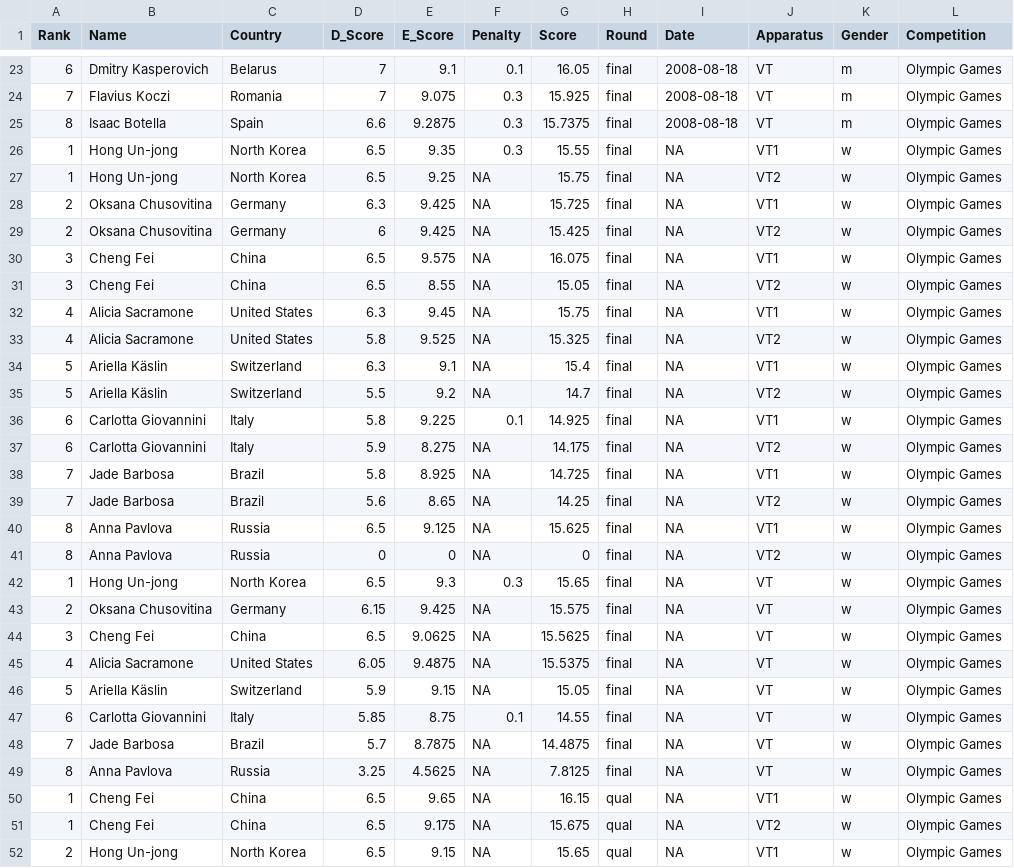
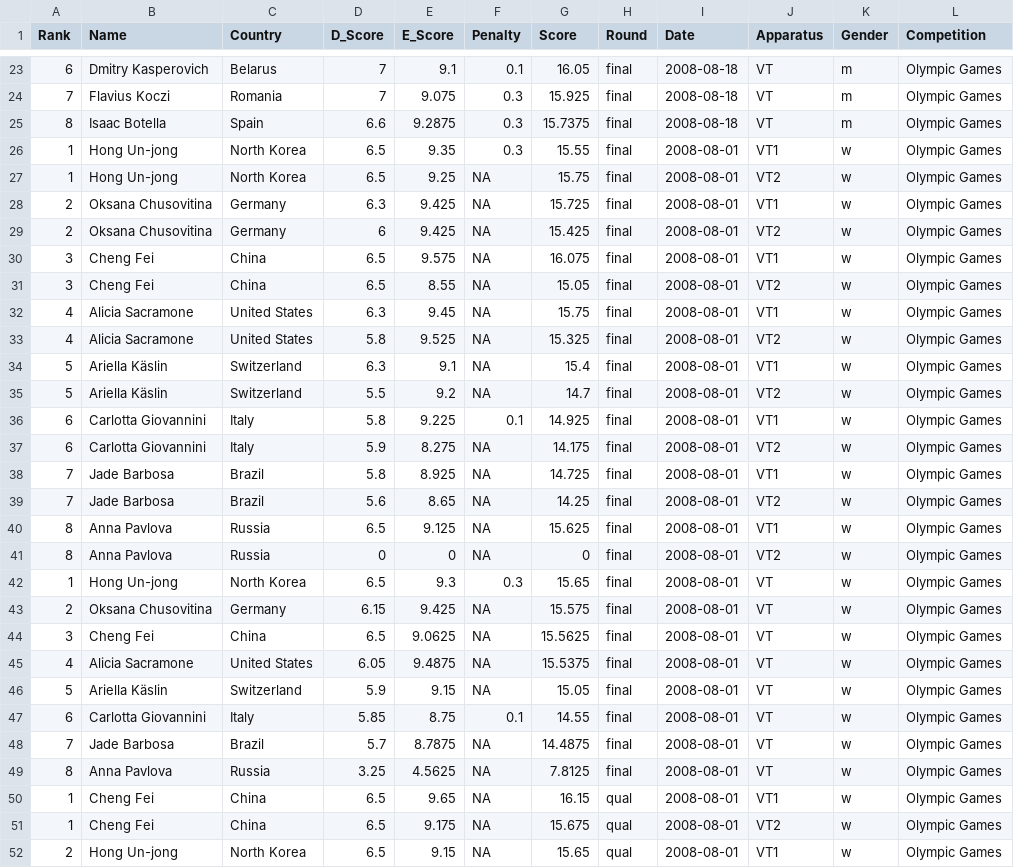
Before and after one commit to akj4hkw/UVAgym2024data, a CSV file: indiv_olympic_events.csv, drawn as a sheet; only a part is shown, gaps mark what is left out; the diff covers the shown part only.

```diff
--- a/indiv_olympic_events.csv
+++ b/indiv_olympic_events.csv
@@ -25,28 +25,28 @@
 8,"Isaac Botella","Spain",6.6,9.2875,0.3,15.7375,"final",2008-08-18,"VT","m","Olympic Games"
-1,"Hong Un-jong","North Korea",6.5,9.35,0.3,15.55,"final",NA,"VT1","w","Olympic Games"
-1,"Hong Un-jong","North Korea",6.5,9.25,NA,15.75,"final",NA,"VT2","w","Olympic Games"
-2,"Oksana Chusovitina","Germany",6.3,9.425,NA,15.725,"final",NA,"VT1","w","Olympic Games"
-2,"Oksana Chusovitina","Germany",6,9.425,NA,15.425,"final",NA,"VT2","w","Olympic Games"
-3,"Cheng Fei","China",6.5,9.575,NA,16.075,"final",NA,"VT1","w","Olympic Games"
-3,"Cheng Fei","China",6.5,8.55,NA,15.05,"final",NA,"VT2","w","Olympic Games"
-4,"Alicia Sacramone","United States",6.3,9.45,NA,15.75,"final",NA,"VT1","w","Olympic Games"
-4,"Alicia Sacramone","United States",5.8,9.525,NA,15.325,"final",NA,"VT2","w","Olympic Games"
-5,"Ariella Käslin","Switzerland",6.3,9.1,NA,15.4,"final",NA,"VT1","w","Olympic Games"
-5,"Ariella Käslin","Switzerland",5.5,9.2,NA,14.7,"final",NA,"VT2","w","Olympic Games"
-6,"Carlotta Giovannini","Italy",5.8,9.225,0.1,14.925,"final",NA,"VT1","w","Olympic Games"
-6,"Carlotta Giovannini","Italy",5.9,8.275,NA,14.175,"final",NA,"VT2","w","Olympic Games"
-7,"Jade Barbosa","Brazil",5.8,8.925,NA,14.725,"final",NA,"VT1","w","Olympic Games"
-7,"Jade Barbosa","Brazil",5.6,8.65,NA,14.25,"final",NA,"VT2","w","Olympic Games"
-8,"Anna Pavlova","Russia",6.5,9.125,NA,15.625,"final",NA,"VT1","w","Olympic Games"
-8,"Anna Pavlova","Russia",0,0,NA,0,"final",NA,"VT2","w","Olympic Games"
-1,"Hong Un-jong","North Korea",6.5,9.3,0.3,15.65,"final",NA,"VT","w","Olympic Games"
-2,"Oksana Chusovitina","Germany",6.15,9.425,NA,15.575,"final",NA,"VT","w","Olympic Games"
-3,"Cheng Fei","China",6.5,9.0625,NA,15.5625,"final",NA,"VT","w","Olympic Games"
-4,"Alicia Sacramone","United States",6.05,9.4875,NA,15.5375,"final",NA,"VT","w","Olympic Games"
-5,"Ariella Käslin","Switzerland",5.9,9.15,NA,15.05,"final",NA,"VT","w","Olympic Games"
-6,"Carlotta Giovannini","Italy",5.85,8.75,0.1,14.55,"final",NA,"VT","w","Olympic Games"
-7,"Jade Barbosa","Brazil",5.7,8.7875,NA,14.4875,"final",NA,"VT","w","Olympic Games"
-8,"Anna Pavlova","Russia",3.25,4.5625,NA,7.8125,"final",NA,"VT","w","Olympic Games"
-1,"Cheng Fei","China",6.5,9.65,NA,16.15,"qual",NA,"VT1","w","Olympic Games"
-1,"Cheng Fei","China",6.5,9.175,NA,15.675,"qual",NA,"VT2","w","Olympic Games"
-2,"Hong Un-jong","North Korea",6.5,9.15,NA,15.65,"qual",NA,"VT1","w","Olympic Games"
+1,"Hong Un-jong","North Korea",6.5,9.35,0.3,15.55,"final",2008-08-01,"VT1","w","Olympic Games"
+1,"Hong Un-jong","North Korea",6.5,9.25,NA,15.75,"final",2008-08-01,"VT2","w","Olympic Games"
+2,"Oksana Chusovitina","Germany",6.3,9.425,NA,15.725,"final",2008-08-01,"VT1","w","Olympic Games"
+2,"Oksana Chusovitina","Germany",6,9.425,NA,15.425,"final",2008-08-01,"VT2","w","Olympic Games"
+3,"Cheng Fei","China",6.5,9.575,NA,16.075,"final",2008-08-01,"VT1","w","Olympic Games"
+3,"Cheng Fei","China",6.5,8.55,NA,15.05,"final",2008-08-01,"VT2","w","Olympic Games"
+4,"Alicia Sacramone","United States",6.3,9.45,NA,15.75,"final",2008-08-01,"VT1","w","Olympic Games"
+4,"Alicia Sacramone","United States",5.8,9.525,NA,15.325,"final",2008-08-01,"VT2","w","Olympic Games"
+5,"Ariella Käslin","Switzerland",6.3,9.1,NA,15.4,"final",2008-08-01,"VT1","w","Olympic Games"
+5,"Ariella Käslin","Switzerland",5.5,9.2,NA,14.7,"final",2008-08-01,"VT2","w","Olympic Games"
+6,"Carlotta Giovannini","Italy",5.8,9.225,0.1,14.925,"final",2008-08-01,"VT1","w","Olympic Games"
+6,"Carlotta Giovannini","Italy",5.9,8.275,NA,14.175,"final",2008-08-01,"VT2","w","Olympic Games"
+7,"Jade Barbosa","Brazil",5.8,8.925,NA,14.725,"final",2008-08-01,"VT1","w","Olympic Games"
+7,"Jade Barbosa","Brazil",5.6,8.65,NA,14.25,"final",2008-08-01,"VT2","w","Olympic Games"
+8,"Anna Pavlova","Russia",6.5,9.125,NA,15.625,"final",2008-08-01,"VT1","w","Olympic Games"
+8,"Anna Pavlova","Russia",0,0,NA,0,"final",2008-08-01,"VT2","w","Olympic Games"
+1,"Hong Un-jong","North Korea",6.5,9.3,0.3,15.65,"final",2008-08-01,"VT","w","Olympic Games"
+2,"Oksana Chusovitina","Germany",6.15,9.425,NA,15.575,"final",2008-08-01,"VT","w","Olympic Games"
+3,"Cheng Fei","China",6.5,9.0625,NA,15.5625,"final",2008-08-01,"VT","w","Olympic Games"
+4,"Alicia Sacramone","United States",6.05,9.4875,NA,15.5375,"final",2008-08-01,"VT","w","Olympic Games"
+5,"Ariella Käslin","Switzerland",5.9,9.15,NA,15.05,"final",2008-08-01,"VT","w","Olympic Games"
+6,"Carlotta Giovannini","Italy",5.85,8.75,0.1,14.55,"final",2008-08-01,"VT","w","Olympic Games"
+7,"Jade Barbosa","Brazil",5.7,8.7875,NA,14.4875,"final",2008-08-01,"VT","w","Olympic Games"
+8,"Anna Pavlova","Russia",3.25,4.5625,NA,7.8125,"final",2008-08-01,"VT","w","Olympic Games"
+1,"Cheng Fei","China",6.5,9.65,NA,16.15,"qual",2008-08-01,"VT1","w","Olympic Games"
+1,"Cheng Fei","China",6.5,9.175,NA,15.675,"qual",2008-08-01,"VT2","w","Olympic Games"
+2,"Hong Un-jong","North Korea",6.5,9.15,NA,15.65,"qual",2008-08-01,"VT1","w","Olympic Games"
```
Also changed, not shown: 85 edited cells elsewhere in this file, 2 other files.
